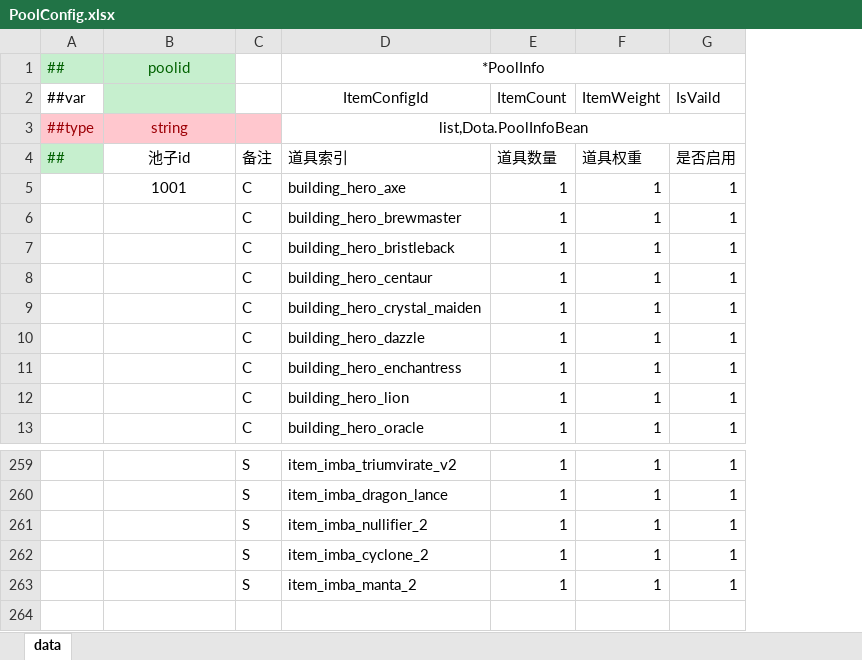
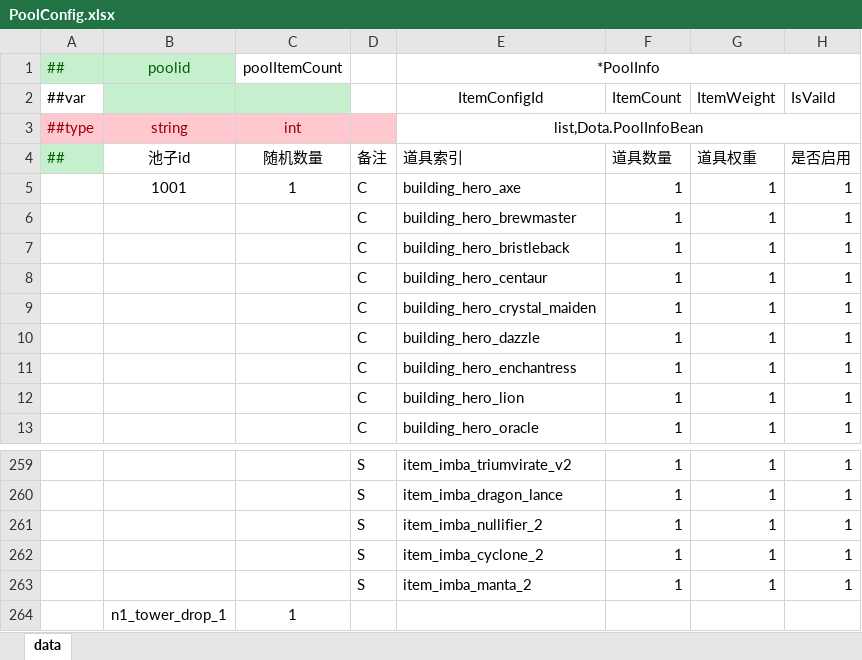
Before and after one commit to cchorseless/ET7, an Excel workbook: Doc/ExcelConfig/Datas/dota/PoolConfig.xlsx, sheet data, drawn as a sheet; only a part is shown, gaps mark what is left out; values as stored, in another font and other column widths than the file's, no borders; the diff names each change by its address in the sheet, - before the commit and + after, or states it on an @@ line.

```diff
--- a/Doc/ExcelConfig/Datas/dota/PoolConfig.xlsx (sheet data)
+++ b/Doc/ExcelConfig/Datas/dota/PoolConfig.xlsx (sheet data)
+column C, rows 1-5: poolItemCount |  | int | 随机数量 | 1
+row 264:  | n1_tower_drop_1 | 1
```
Also changed, not shown: Doc/ExcelConfig/Datas/__beans__.xlsx, Doc/ExcelConfig/Datas/__enums__.xlsx, 19 other files.
